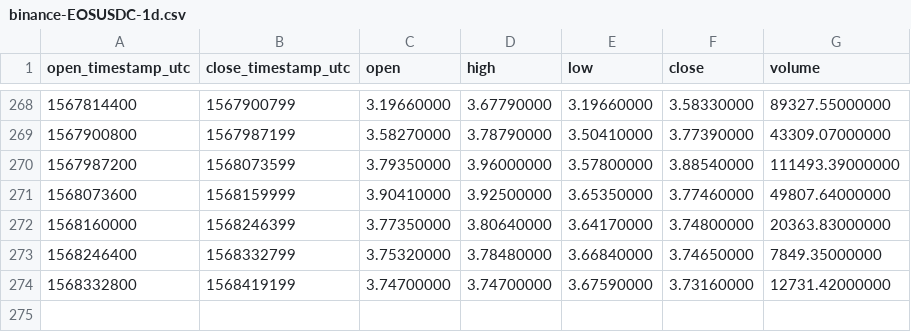
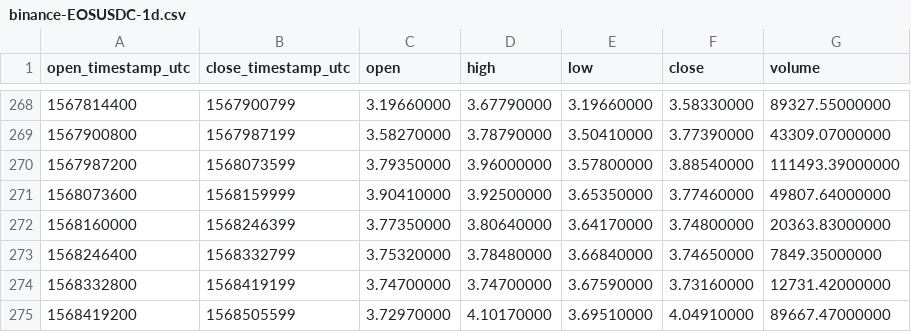
Before and after one commit to cryptobigbro/binance-EOSUSDC, a CSV file: binance-EOSUSDC-1d.csv, drawn as a sheet; only a part is shown, gaps mark what is left out.

```diff
--- a/binance-EOSUSDC-1d.csv
+++ b/binance-EOSUSDC-1d.csv
@@ -274 +274,2 @@ open_timestamp_utc,close_timestamp_utc,open,high,low,close,volume
 1568332800,1568419199,3.74700000,3.74700000,3.67590000,3.73160000,12731.42000000
+1568419200,1568505599,3.72970000,4.10170000,3.69510000,4.04910000,89667.47000000
```
Also changed, not shown: binance-EOSUSDC-1h.csv.
